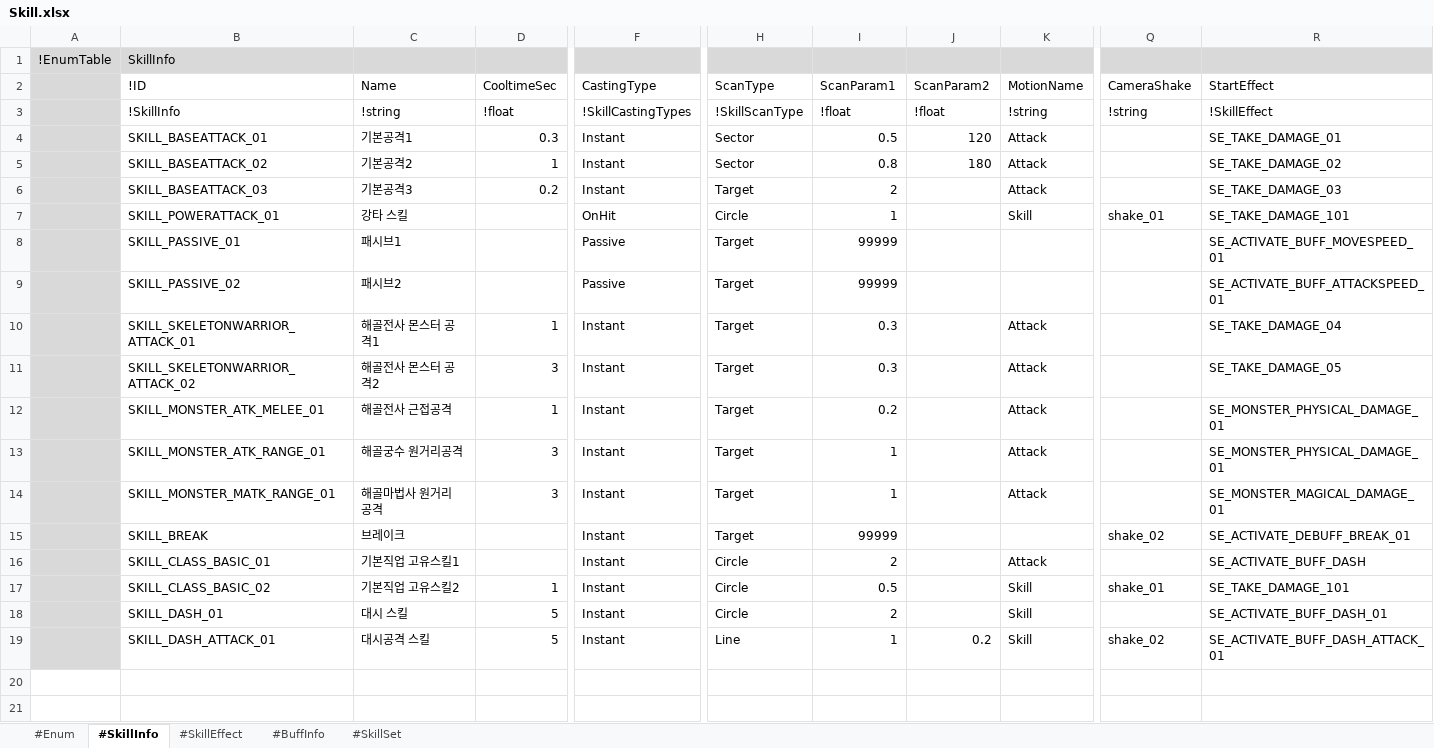
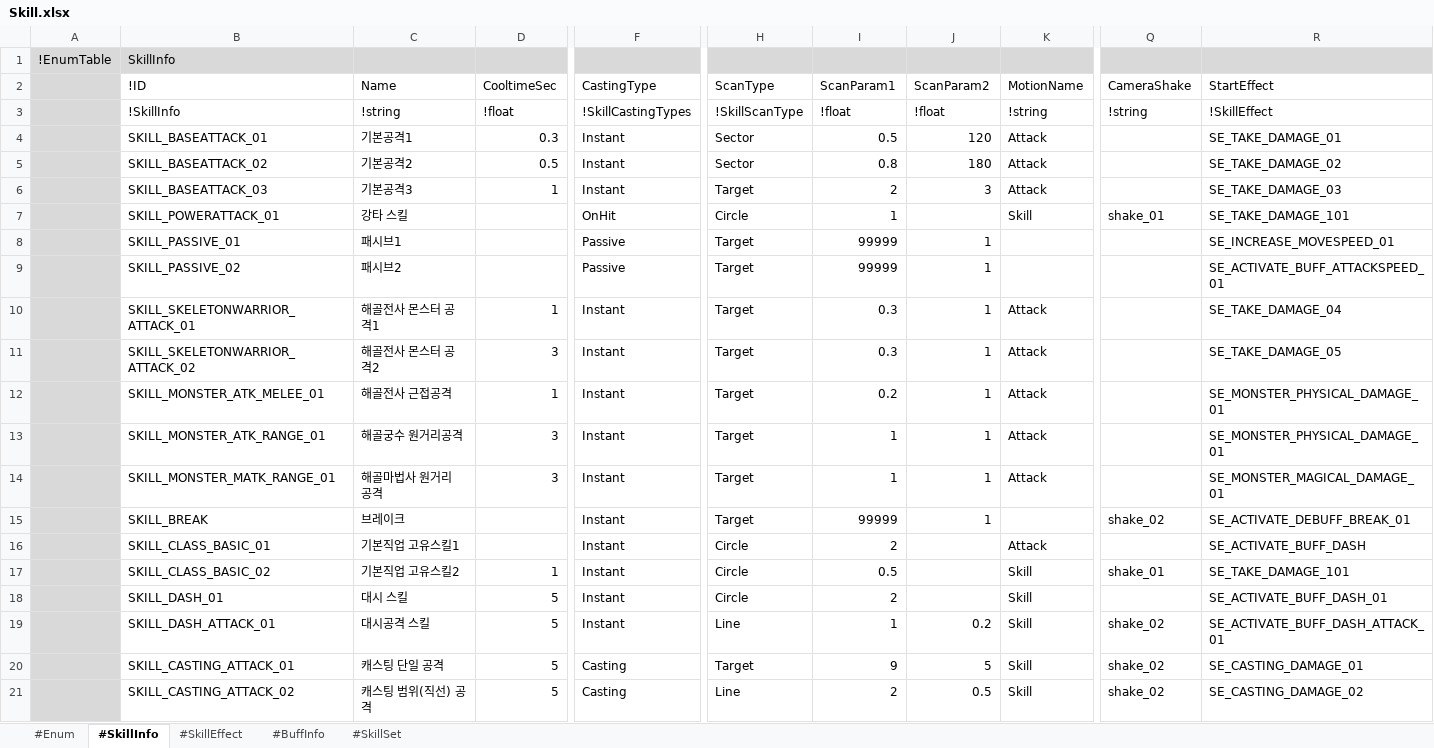
Before and after one commit to electro8836/ProjectOne, an Excel workbook: Shared/XLS/Skill.xlsx, sheet #SkillInfo, drawn as a sheet; only a part is shown, gaps mark what is left out; values as stored, in another font and other column widths than the file's, no borders; rows hold the shown columns only; the diff names each change by its address in the sheet, - before the commit and + after, or states it on an @@ line.

```diff
--- a/Shared/XLS/Skill.xlsx (sheet #SkillInfo)
+++ b/Shared/XLS/Skill.xlsx (sheet #SkillInfo)
-D5 (CooltimeSec): 1
+D5 (CooltimeSec): 0.5
-D6 (CooltimeSec): 0.2
+D6 (CooltimeSec): 1
-J6 (ScanParam2): (empty)
+J6 (ScanParam2): 3
-J8:J15 (ScanParam2): (empty)
+J8:J15 (ScanParam2): 1
-R8 (StartEffect): SE_ACTIVATE_BUFF_MOVESPEED_01
+R8 (StartEffect): SE_INCREASE_MOVESPEED_01
+row 20:  | SKILL_CASTING_ATTACK_01 | 캐스팅 단일 공격 | 5 | Casting | Target | 9 | 5 | Skill | shake_02 | SE_CASTING_DAMAGE_01
+row 21:  | SKILL_CASTING_ATTACK_02 | 캐스팅 범위(직선) 공격 | 5 | Casting | Line | 2 | 0.5 | Skill | shake_02 | SE_CASTING_DAMAGE_02
```
Also changed, not shown: sheet #SkillEffect, sheet #Enum, sheet #SkillSet, 12 other files.
